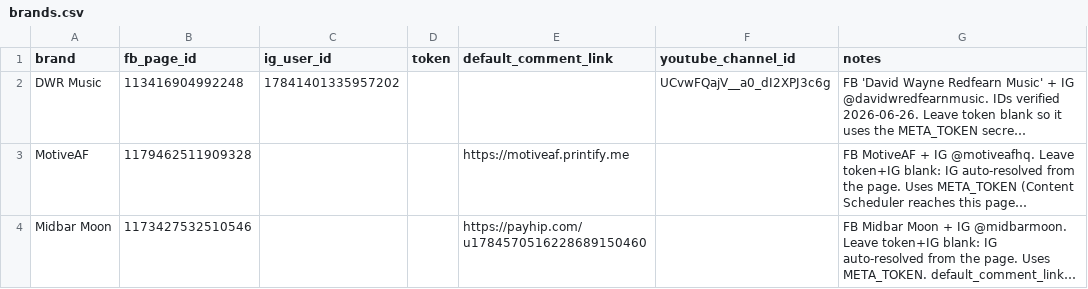
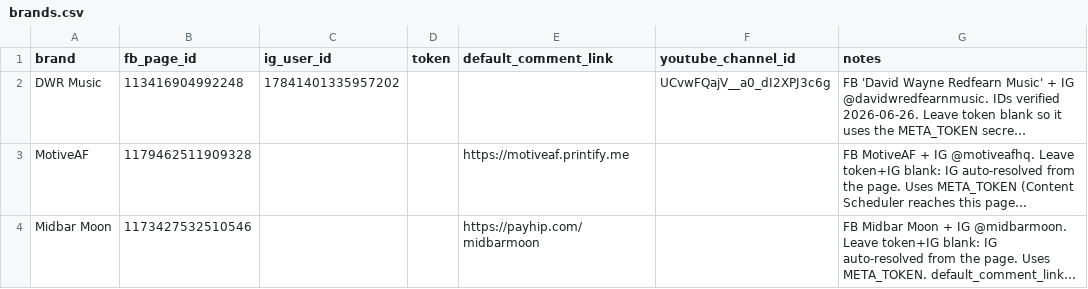
Before and after one commit to dredfearn74-star/dwr-music-bot, a CSV file: brands.csv, drawn as a sheet; long unchanged cells end in …; the diff names each change by its address in the sheet, - before the commit and + after, or states it on an @@ line.

```diff
--- a/brands.csv
+++ b/brands.csv
-E4 (default_comment_link): https://payhip.com/u1784570516228689150460
+E4 (default_comment_link): https://payhip.com/midbarmoon
```
Also changed, not shown: content_queue.csv.
